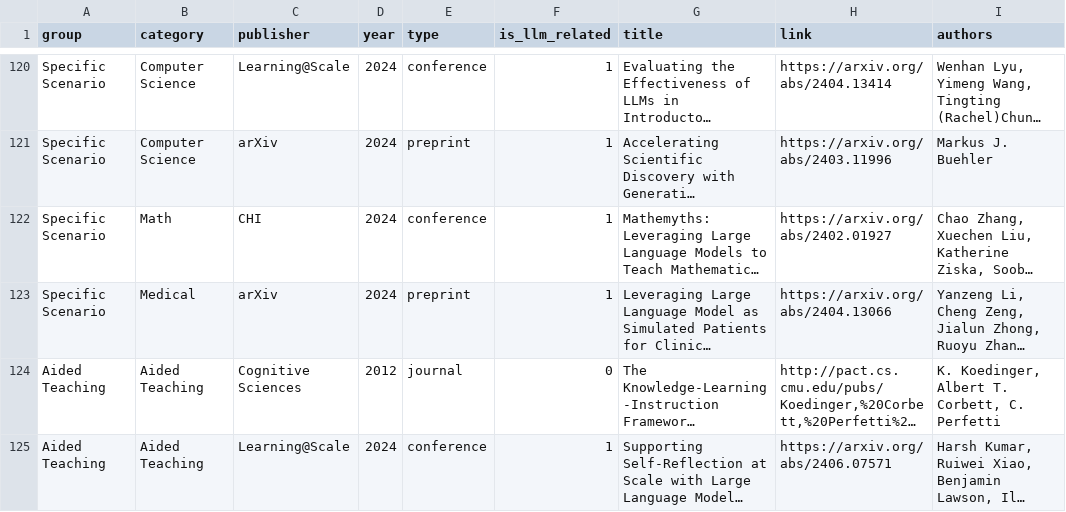
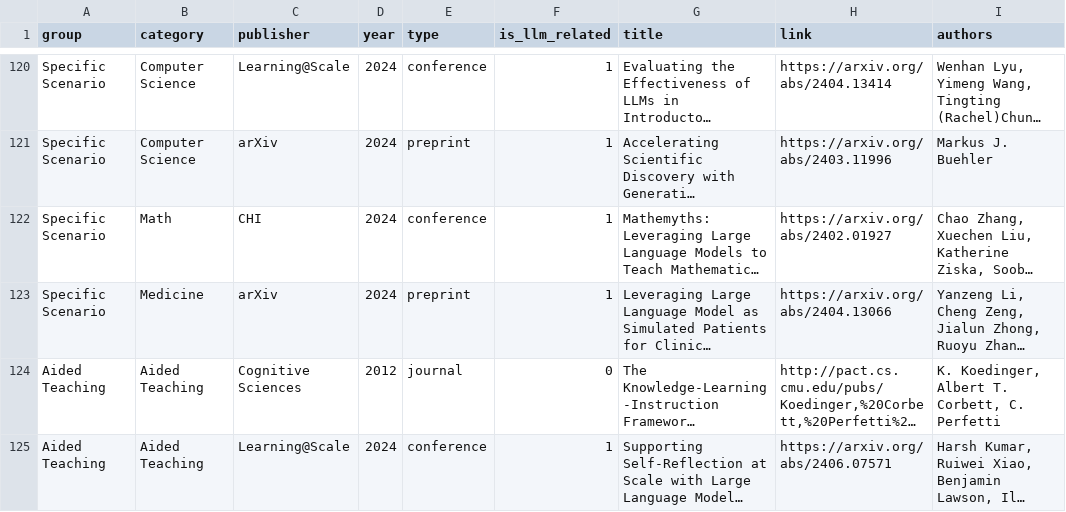
Before and after one commit to GeminiLight/awesome-ai-llm4education, a CSV file: data/papers.csv, drawn as a sheet; only a part is shown, gaps mark what is left out; long unchanged cells end in …; the diff names each change by its address in the sheet, - before the commit and + after, or states it on an @@ line.

```diff
--- a/data/papers.csv
+++ b/data/papers.csv
-B123 (category): Medical
+B123 (category): Medicine
```
Also changed, not shown: 2 other files.
